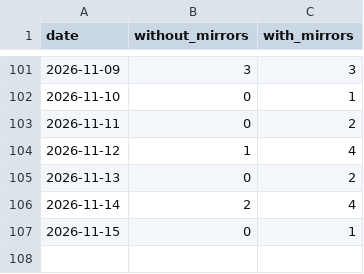
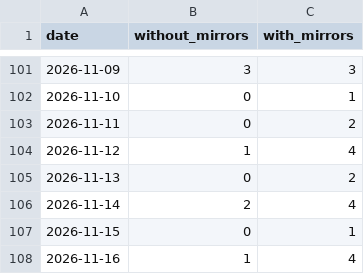
Before and after one commit to anulum/rigor-foundry, a CSV file: downloads/rigor-foundry.csv, drawn as a sheet; only a part is shown, gaps mark what is left out.

```diff
--- a/downloads/rigor-foundry.csv
+++ b/downloads/rigor-foundry.csv
@@ -107 +107,2 @@ date,without_mirrors,with_mirrors
 2026-11-15,0,1
+2026-11-16,1,4
```
